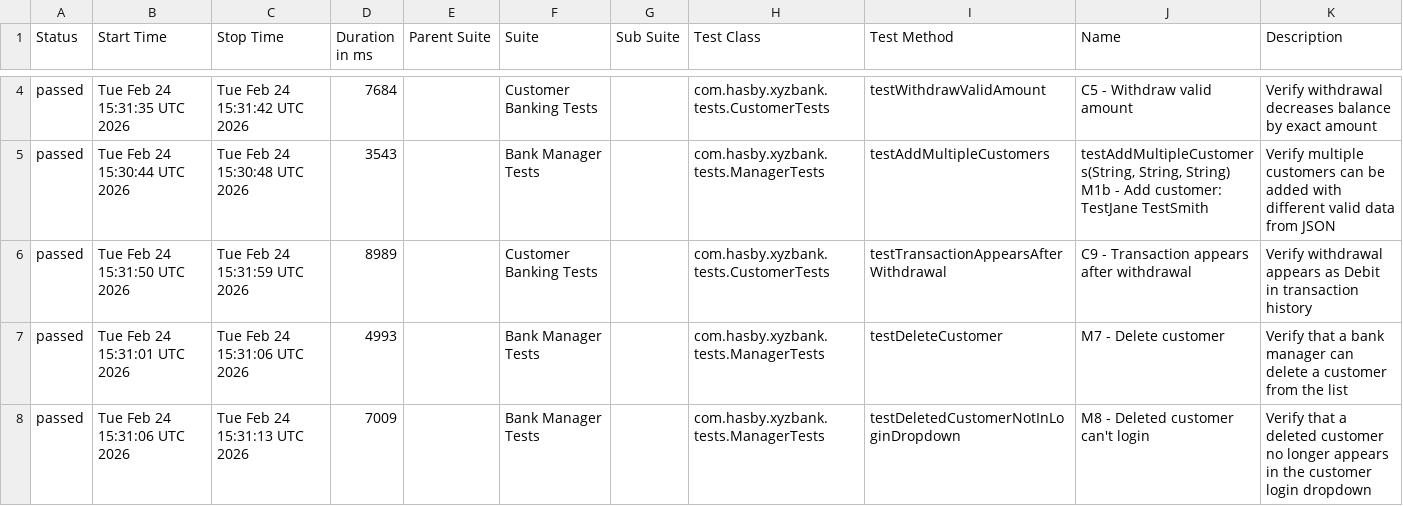
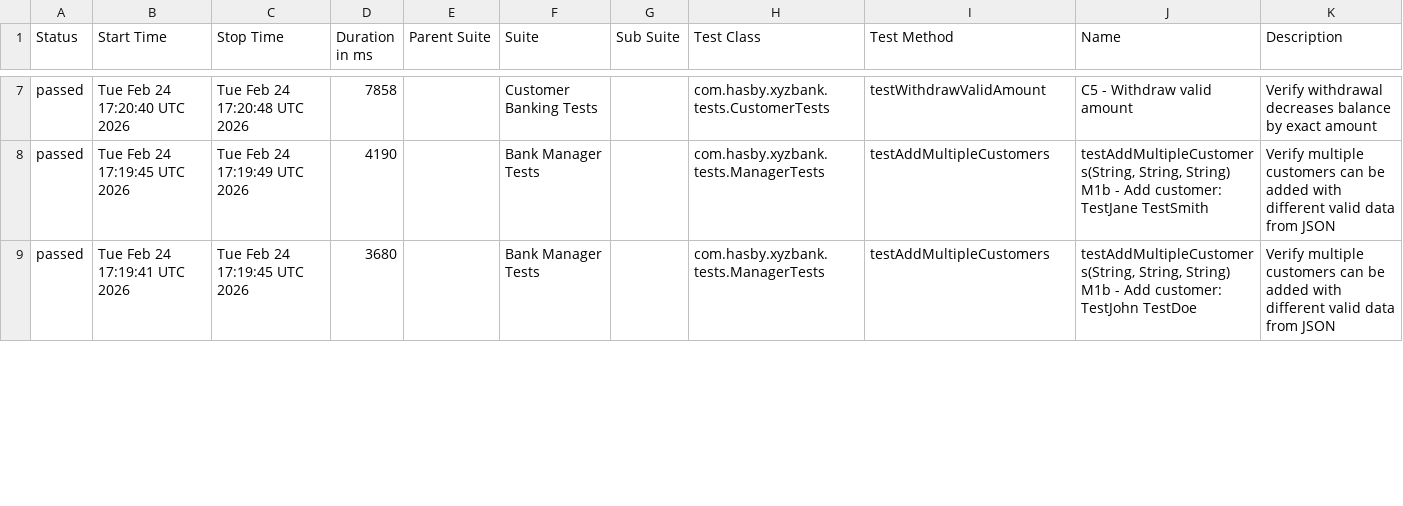
Before and after one commit to hasbyQa/SeleniumII_XYZ-Bank, a CSV file: data/suites.csv, drawn as a sheet; only a part is shown, gaps mark what is left out; the diff covers the shown part only.

```diff
--- a/data/suites.csv
+++ b/data/suites.csv
@@ -4,5 +7,3 @@
-"passed","Tue Feb 24 15:31:35 UTC 2026","Tue Feb 24 15:31:42 UTC 2026","7684","","Customer Banking Tests","","com.hasby.xyzbank.tests.CustomerTests","testWithdrawValidAmount","C5 - Withdraw valid amount","Verify withdrawal decreases balance by exact amount"
-"passed","Tue Feb 24 15:30:44 UTC 2026","Tue Feb 24 15:30:48 UTC 2026","3543","","Bank Manager Tests","","com.hasby.xyzbank.tests.ManagerTests","testAddMultipleCustomers","testAddMultipleCustomers(String, String, String) M1b - Add customer: TestJane TestSmith","Verify multiple customers can be added with different valid data from JSON"
-"passed","Tue Feb 24 15:31:50 UTC 2026","Tue Feb 24 15:31:59 UTC 2026","8989","","Customer Banking Tests","","com.hasby.xyzbank.tests.CustomerTests","testTransactionAppearsAfterWithdrawal","C9 - Transaction appears after withdrawal","Verify withdrawal appears as Debit in transaction history"
-"passed","Tue Feb 24 15:31:01 UTC 2026","Tue Feb 24 15:31:06 UTC 2026","4993","","Bank Manager Tests","","com.hasby.xyzbank.tests.ManagerTests","testDeleteCustomer","M7 - Delete customer","Verify that a bank manager can delete a customer from the list"
-"passed","Tue Feb 24 15:31:06 UTC 2026","Tue Feb 24 15:31:13 UTC 2026","7009","","Bank Manager Tests","","com.hasby.xyzbank.tests.ManagerTests","testDeletedCustomerNotInLoginDropdown","M8 - Deleted customer can't login","Verify that a deleted customer no longer appears in the customer login dropdown"
+"passed","Tue Feb 24 17:20:40 UTC 2026","Tue Feb 24 17:20:48 UTC 2026","7858","","Customer Banking Tests","","com.hasby.xyzbank.tests.CustomerTests","testWithdrawValidAmount","C5 - Withdraw valid amount","Verify withdrawal decreases balance by exact amount"
+"passed","Tue Feb 24 17:19:45 UTC 2026","Tue Feb 24 17:19:49 UTC 2026","4190","","Bank Manager Tests","","com.hasby.xyzbank.tests.ManagerTests","testAddMultipleCustomers","testAddMultipleCustomers(String, String, String) M1b - Add customer: TestJane TestSmith","Verify multiple customers can be added with different valid data from JSON"
+"passed","Tue Feb 24 17:19:41 UTC 2026","Tue Feb 24 17:19:45 UTC 2026","3680","","Bank Manager Tests","","com.hasby.xyzbank.tests.ManagerTests","testAddMultipleCustomers","testAddMultipleCustomers(String, String, String) M1b - Add customer: TestJohn TestDoe","Verify multiple customers can be added with different valid data from JSON"
```
Also changed, not shown: 5 added rows, 3 removed rows and 78 edited cells elsewhere in this file, data/behaviors.csv, 58 other files.
